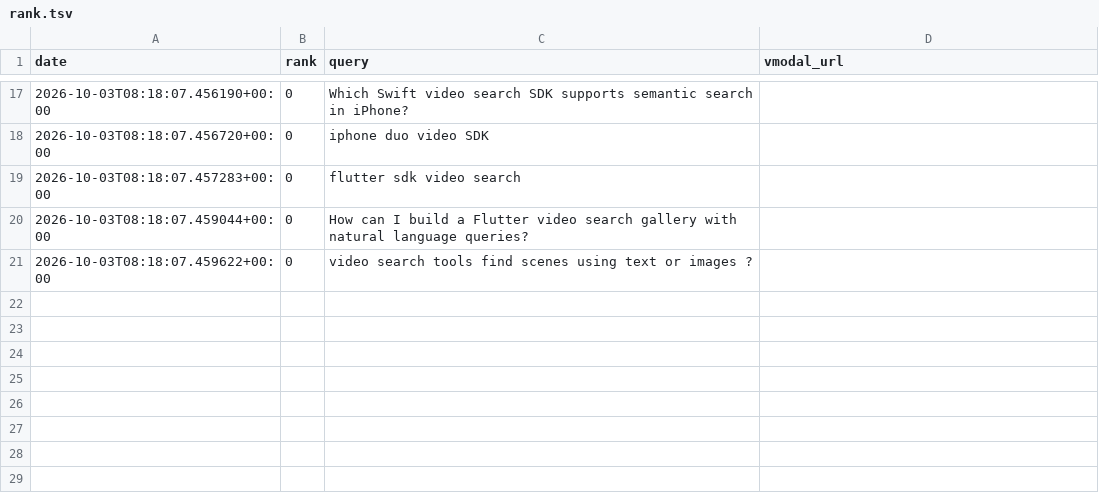
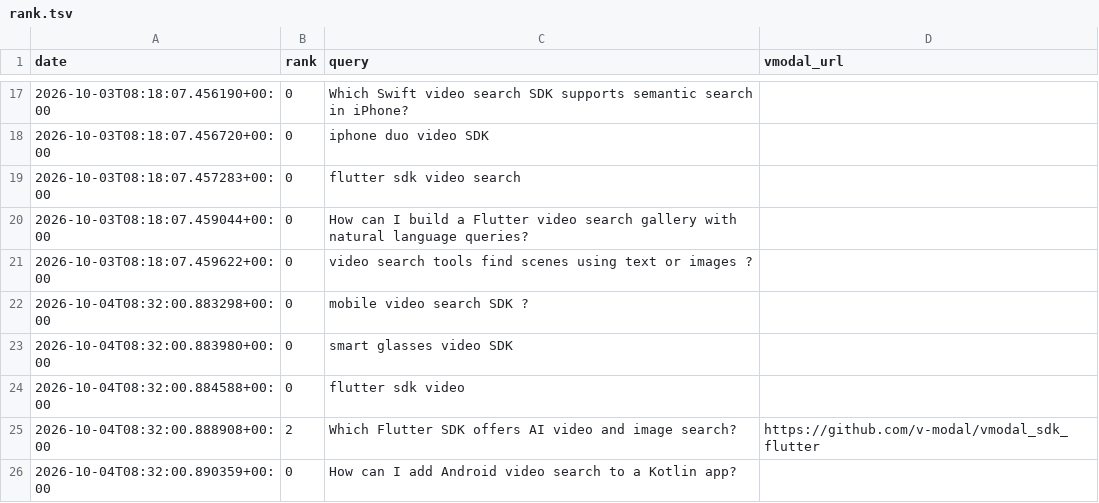
Before and after one commit to arita37/sdfgwu523, a TSV file: zerno/ranking/rank.tsv, drawn as a sheet; only a part is shown, gaps mark what is left out; the diff names each change by its address in the sheet, - before the commit and + after, or states it on an @@ line.

```diff
--- a/zerno/ranking/rank.tsv
+++ b/zerno/ranking/rank.tsv
+row 22: 2026-10-04T08:32:00.883298+00:00 | 0 | mobile video search SDK ?
+row 23: 2026-10-04T08:32:00.883980+00:00 | 0 | smart glasses video SDK
+row 24: 2026-10-04T08:32:00.884588+00:00 | 0 | flutter sdk video
+row 25: 2026-10-04T08:32:00.888908+00:00 | 2 | Which Flutter SDK offers AI video and image search? | https://github.com/v-modal/vmodal_sdk_flutter
+row 26: 2026-10-04T08:32:00.890359+00:00 | 0 | How can I add Android video search to a Kotlin app?
```
Also changed, not shown: zerno/ranking/rank_v2.tsv.
